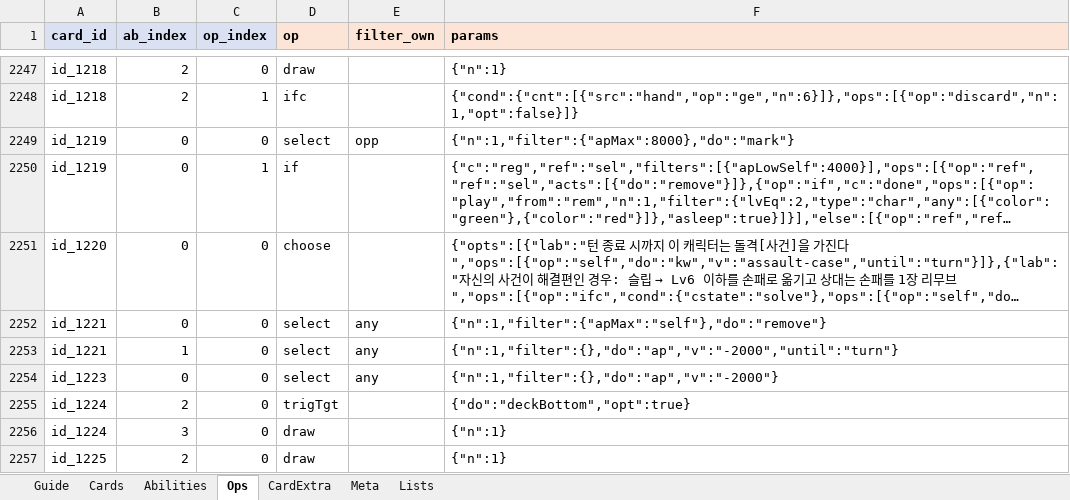
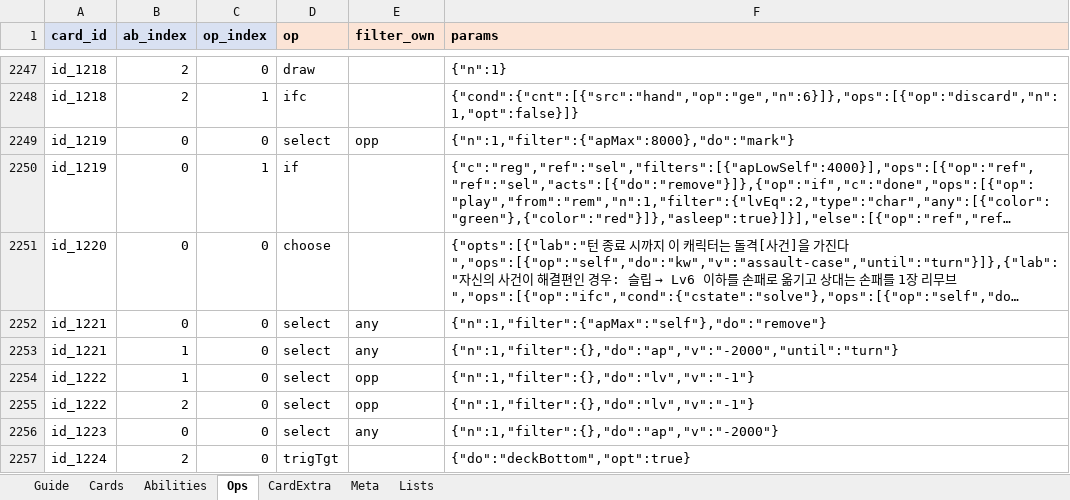
Before and after one commit to lcchun18-crypto/conanTCG, an Excel workbook: data/cards.xlsx, sheet Ops, drawn as a sheet; only a part is shown, gaps mark what is left out; the shorter side is filled out with more unchanged rows; long unchanged cells end in …; values as stored, in another font and other column widths than the file's, no borders; the diff names each change by its address in the sheet, - before the commit and + after, or states it on an @@ line.

```diff
--- a/data/cards.xlsx (sheet Ops)
+++ b/data/cards.xlsx (sheet Ops)
+row 2254: id_1222 | 1 | 0 | select | opp | {"n":1,"filter":{},"do":"lv","v":"-1"}
+row 2255: id_1222 | 2 | 0 | select | opp | {"n":1,"filter":{},"do":"lv","v":"-1"}
```
Also changed, not shown: sheet Cards, sheet Abilities, sheet Guide, 10 other files.
